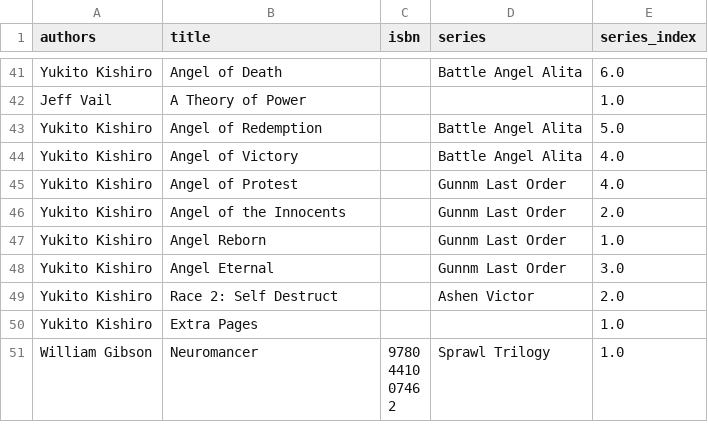
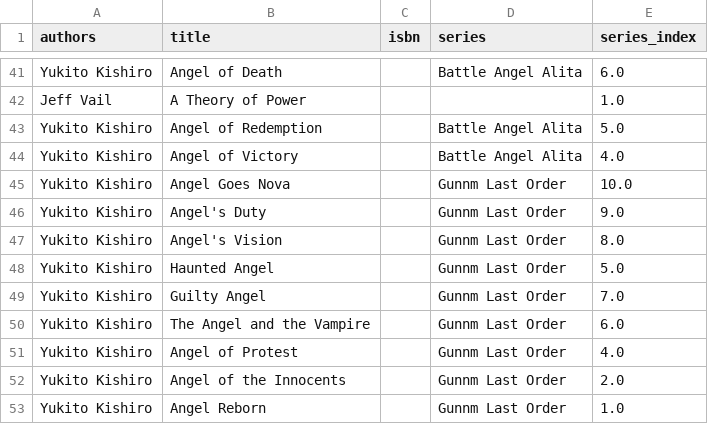
Before and after one commit to kevinisageek/kevinisageek.org, a CSV file: content/media/library/books.csv, drawn as a sheet; only a part is shown, gaps mark what is left out; the shorter side is filled out with more unchanged rows; the diff names each change by its address in the sheet, - before the commit and + after, or states it on an @@ line.

```diff
--- a/content/media/library/books.csv
+++ b/content/media/library/books.csv
+row 45: Yukito Kishiro | Angel Goes Nova |  | Gunnm Last Order | 10.0
+row 46: Yukito Kishiro | Angel's Duty |  | Gunnm Last Order | 9.0
+row 47: Yukito Kishiro | Angel's Vision |  | Gunnm Last Order | 8.0
+row 48: Yukito Kishiro | Haunted Angel |  | Gunnm Last Order | 5.0
+row 49: Yukito Kishiro | Guilty Angel |  | Gunnm Last Order | 7.0
+row 50: Yukito Kishiro | The Angel and the Vampire |  | Gunnm Last Order | 6.0
```
Also changed, not shown: 4 other files.
